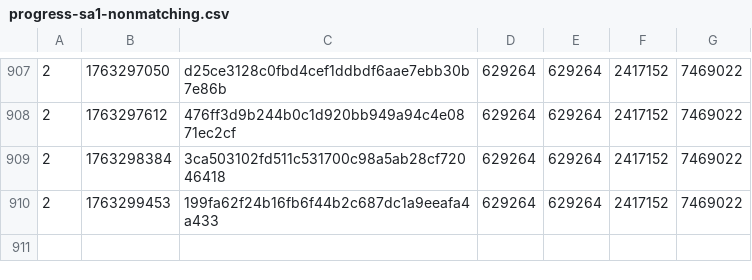
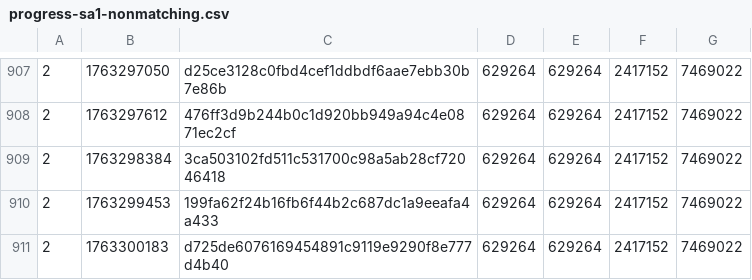
Before and after one commit to SAT-R/sa1, a CSV file: reports/progress-sa1-nonmatching.csv, drawn as a sheet; only a part is shown, gaps mark what is left out; the diff names each change by its address in the sheet, - before the commit and + after, or states it on an @@ line.

```diff
--- a/reports/progress-sa1-nonmatching.csv
+++ b/reports/progress-sa1-nonmatching.csv
+row 911: 2 | 1763300183 | d725de6076169454891c9119e9290f8e777d4b40 | 629264 | 629264 | 2417152 | 7469022
```
Also changed, not shown: reports/progress-sa1-matching.csv, 1 other file.
